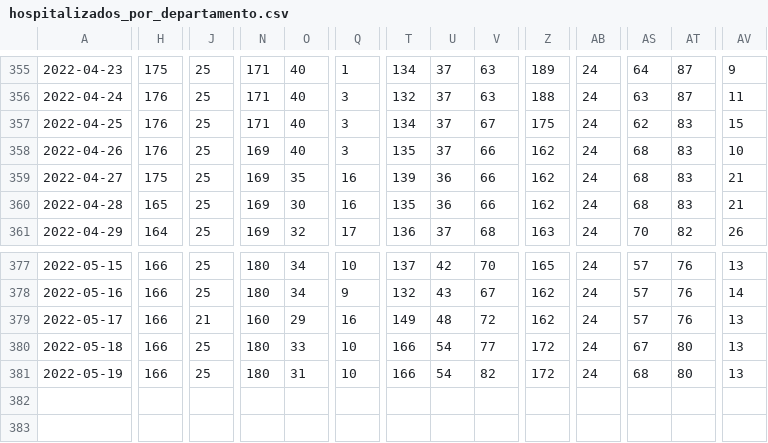
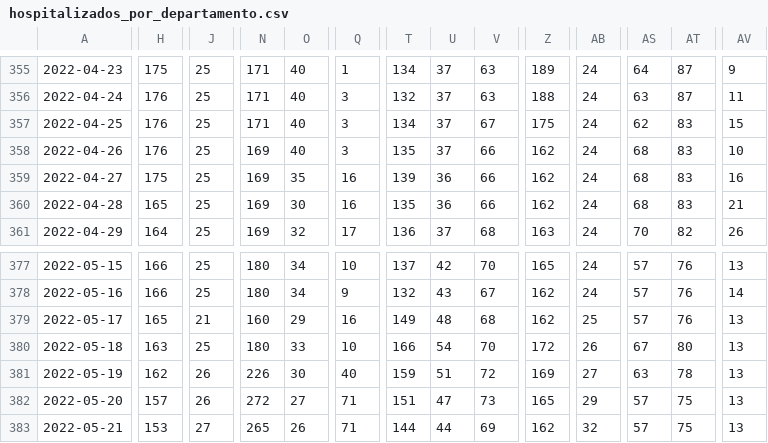
Before and after one commit to sociedatos/bo-hospitalizados_por_departamento, a CSV file: hospitalizados_por_departamento.csv, drawn as a sheet; only a part is shown, gaps mark what is left out; rows hold the shown columns only; the diff names each change by its address in the sheet, - before the commit and + after, or states it on an @@ line.

Commit message:
[ci] actualización

```diff
--- a/hospitalizados_por_departamento.csv
+++ b/hospitalizados_por_departamento.csv
-AV359: 21
+AV359: 16
-H379: 166
+H379: 165
-V379: 72
+V379: 68
-AB379: 24
+AB379: 25
-H380: 166
+H380: 163
-V380: 77
+V380: 70
-AB380: 24
+AB380: 26
-H381: 166
+H381: 162
-J381: 25
+J381: 26
-N381: 180
+N381: 226
-O381: 31
+O381: 30
-Q381: 10
+Q381: 40
-T381: 166
+T381: 159
-U381: 54
+U381: 51
-V381: 82
+V381: 72
-Z381: 172
+Z381: 169
-AB381: 24
+AB381: 27
-AS381: 68
+AS381: 63
-AT381: 80
+AT381: 78
+row 382: 2022-05-20 | 157 | 26 | 272 | 27 | 71 | 151 | 47 | 73 | 165 | 29 | 57 | 75 | 13
+row 383: 2022-05-21 | 153 | 27 | 265 | 26 | 71 | 144 | 44 | 69 | 162 | 32 | 57 | 75 | 13
```
